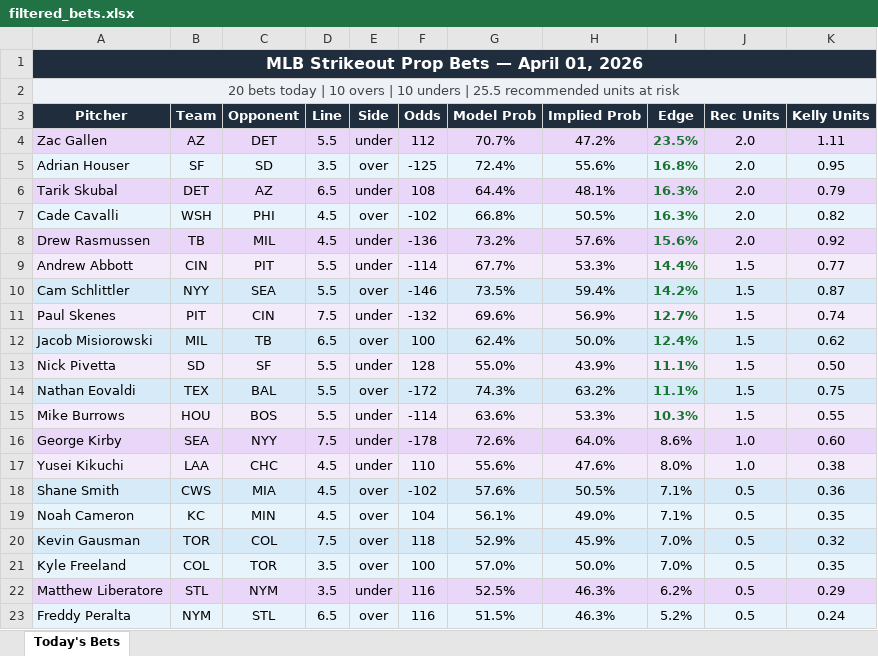
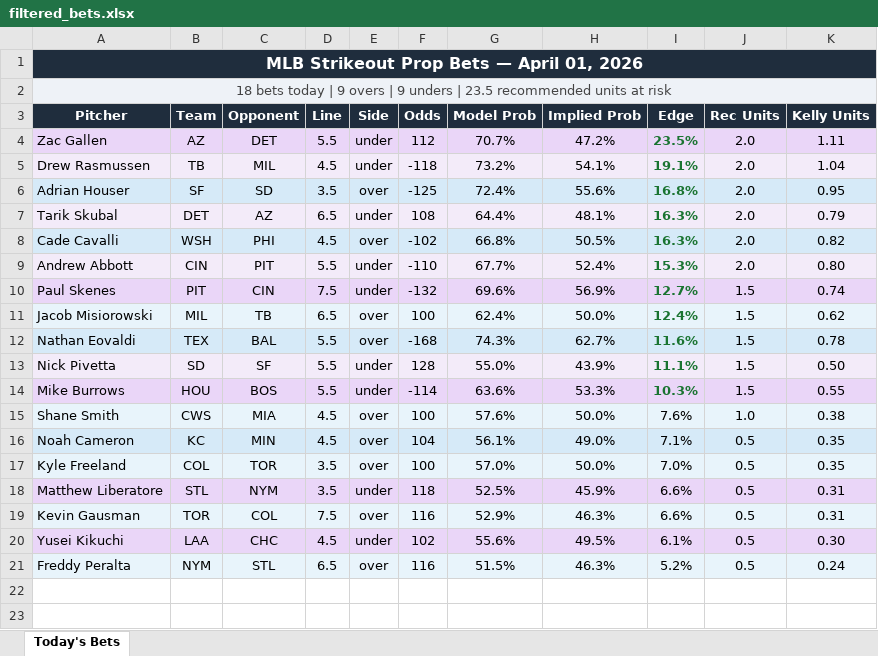
Before and after one commit to andrewrust04-blip/mlb-betting-model, an Excel workbook: filtered_bets.xlsx, sheet Today's Bets, drawn as a sheet; values as stored, in another font and other column widths than the file's, no borders; removed rows and columns are numbered as before the commit, all else as after; the diff names each change by its address in the sheet, - before the commit and + after, or states it on an @@ line.

```diff
--- a/filtered_bets.xlsx (sheet Today's Bets)
+++ b/filtered_bets.xlsx (sheet Today's Bets)
-A2 (Pitcher): 20 bets today | 10 overs | 10 unders | 25.5 recommended units…
+A2 (Pitcher): 18 bets today | 9 overs | 9 unders | 23.5 recommended units…
+row 5: Drew Rasmussen | TB | MIL | 4.5 | under | -118 | 73.2% | 54.1% | 19.1% | 2.0 | 1.04
-row 8: Drew Rasmussen | TB | MIL | 4.5 | under | -136 | 73.2% | 57.6% | 15.6% | 2.0 | 0.92
-F9 (Odds): -114
+F9 (Odds): -110
-H9 (Implied Prob): 53.3%
+H9 (Implied Prob): 52.4%
-I9 (Edge): 14.4%
+I9 (Edge): 15.3%
-J9 (Rec Units): 1.5
+J9 (Rec Units): 2.0
-K9 (Kelly Units): 0.77
+K9 (Kelly Units): 0.80
-row 10: Cam Schlittler | NYY | SEA | 5.5 | over | -146 | 73.5% | 59.4% | 14.2% | 1.5 | 0.87
+row 12: Nathan Eovaldi | TEX | BAL | 5.5 | over | -168 | 74.3% | 62.7% | 11.6% | 1.5 | 0.78
-row 14: Nathan Eovaldi | TEX | BAL | 5.5 | over | -172 | 74.3% | 63.2% | 11.1% | 1.5 | 0.75
-row 16: George Kirby | SEA | NYY | 7.5 | under | -178 | 72.6% | 64.0% | 8.6% | 1.0 | 0.60
-row 17: Yusei Kikuchi | LAA | CHC | 4.5 | under | 110 | 55.6% | 47.6% | 8.0% | 1.0 | 0.38
-F15 (Odds): -102
+F15 (Odds): 100
-H15 (Implied Prob): 50.5%
+H15 (Implied Prob): 50.0%
-I15 (Edge): 7.1%
+I15 (Edge): 7.6%
-J15 (Rec Units): 0.5
+J15 (Rec Units): 1.0
-K15 (Kelly Units): 0.36
+K15 (Kelly Units): 0.38
-row 20: Kevin Gausman | TOR | COL | 7.5 | over | 118 | 52.9% | 45.9% | 7.0% | 0.5 | 0.32
-F18 (Odds): 116
+F18 (Odds): 118
-H18 (Implied Prob): 46.3%
+H18 (Implied Prob): 45.9%
-I18 (Edge): 6.2%
+I18 (Edge): 6.6%
-K18 (Kelly Units): 0.29
+K18 (Kelly Units): 0.31
+row 19: Kevin Gausman | TOR | COL | 7.5 | over | 116 | 52.9% | 46.3% | 6.6% | 0.5 | 0.31
+row 20: Yusei Kikuchi | LAA | CHC | 4.5 | under | 102 | 55.6% | 49.5% | 6.1% | 0.5 | 0.30
```
Also changed, not shown: bet_log.xlsx, 4 other files.
